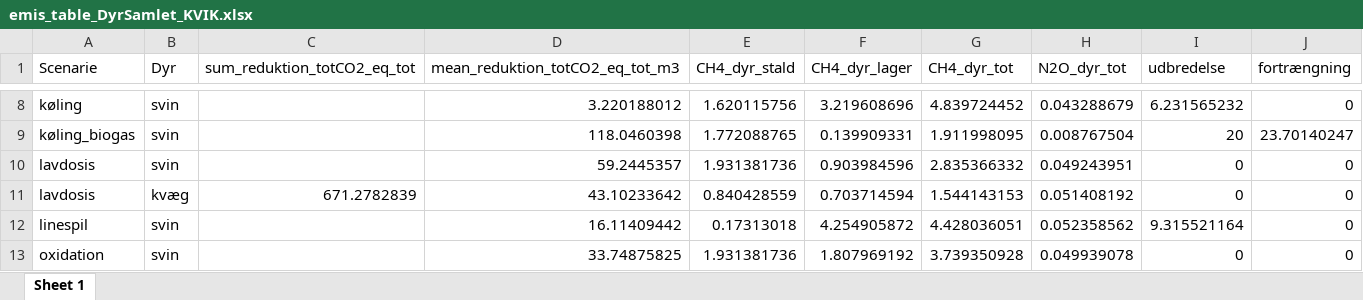
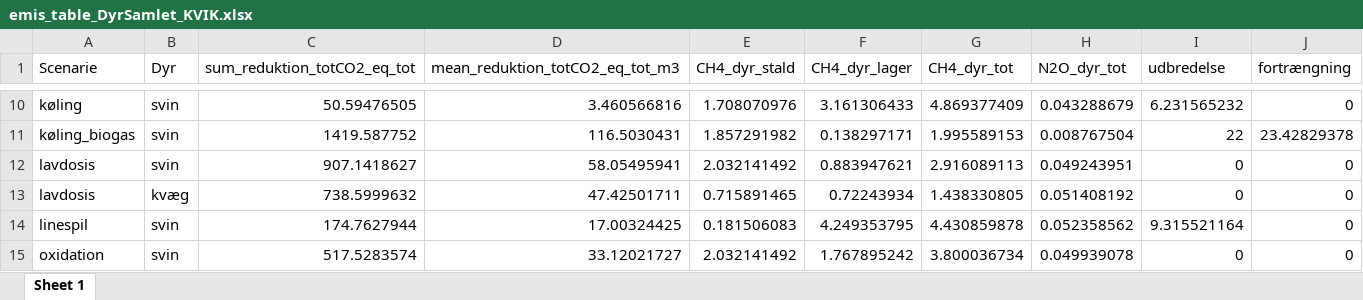
Before and after one commit to AU-BCE-EE/Dalby-2025-KVIK, an Excel workbook: output/emis_table_DyrSamlet_KVIK.xlsx, sheet Sheet 1, drawn as a sheet; only a part is shown, gaps mark what is left out; values as stored, in another font and other column widths than the file's, no borders; addresses are those after the commit; the diff covers the shown part only; the diff names each change by its address in the sheet, - before the commit and + after, or states it on an @@ line.

```diff
--- a/output/emis_table_DyrSamlet_KVIK.xlsx (sheet Sheet 1)
+++ b/output/emis_table_DyrSamlet_KVIK.xlsx (sheet Sheet 1)
-C10 (sum_reduktion_totCO2_eq_tot): (empty)
+C10 (sum_reduktion_totCO2_eq_tot): 50.59476505
-D10 (mean_reduktion_totCO2_eq_tot_m3): 3.220188012
+D10 (mean_reduktion_totCO2_eq_tot_m3): 3.460566816
-E10 (CH4_dyr_stald): 1.620115756
+E10 (CH4_dyr_stald): 1.708070976
-F10 (CH4_dyr_lager): 3.219608696
+F10 (CH4_dyr_lager): 3.161306433
-G10 (CH4_dyr_tot): 4.839724452
+G10 (CH4_dyr_tot): 4.869377409
-C11 (sum_reduktion_totCO2_eq_tot): (empty)
+C11 (sum_reduktion_totCO2_eq_tot): 1419.587752
-D11 (mean_reduktion_totCO2_eq_tot_m3): 118.0460398
+D11 (mean_reduktion_totCO2_eq_tot_m3): 116.5030431
-E11 (CH4_dyr_stald): 1.772088765
+E11 (CH4_dyr_stald): 1.857291982
-F11 (CH4_dyr_lager): 0.139909331
+F11 (CH4_dyr_lager): 0.138297171
-G11 (CH4_dyr_tot): 1.911998095
+G11 (CH4_dyr_tot): 1.995589153
-I11 (udbredelse): 20
+I11 (udbredelse): 22
-J11 (fortrængning): 23.70140247
+J11 (fortrængning): 23.42829378
-C12 (sum_reduktion_totCO2_eq_tot): (empty)
+C12 (sum_reduktion_totCO2_eq_tot): 907.1418627
-D12 (mean_reduktion_totCO2_eq_tot_m3): 59.2445357
+D12 (mean_reduktion_totCO2_eq_tot_m3): 58.05495941
-E12 (CH4_dyr_stald): 1.931381736
+E12 (CH4_dyr_stald): 2.032141492
-F12 (CH4_dyr_lager): 0.903984596
+F12 (CH4_dyr_lager): 0.883947621
-G12 (CH4_dyr_tot): 2.835366332
+G12 (CH4_dyr_tot): 2.916089113
-C13 (sum_reduktion_totCO2_eq_tot): 671.2782839
+C13 (sum_reduktion_totCO2_eq_tot): 738.5999632
-D13 (mean_reduktion_totCO2_eq_tot_m3): 43.10233642
+D13 (mean_reduktion_totCO2_eq_tot_m3): 47.42501711
-E13 (CH4_dyr_stald): 0.840428559
+E13 (CH4_dyr_stald): 0.715891465
-F13 (CH4_dyr_lager): 0.703714594
+F13 (CH4_dyr_lager): 0.72243934
-G13 (CH4_dyr_tot): 1.544143153
+G13 (CH4_dyr_tot): 1.438330805
-C14 (sum_reduktion_totCO2_eq_tot): (empty)
+C14 (sum_reduktion_totCO2_eq_tot): 174.7627944
-D14 (mean_reduktion_totCO2_eq_tot_m3): 16.11409442
+D14 (mean_reduktion_totCO2_eq_tot_m3): 17.00324425
-E14 (CH4_dyr_stald): 0.17313018
+E14 (CH4_dyr_stald): 0.181506083
-F14 (CH4_dyr_lager): 4.254905872
+F14 (CH4_dyr_lager): 4.249353795
-G14 (CH4_dyr_tot): 4.428036051
+G14 (CH4_dyr_tot): 4.430859878
-C15 (sum_reduktion_totCO2_eq_tot): (empty)
+C15 (sum_reduktion_totCO2_eq_tot): 517.5283574
-D15 (mean_reduktion_totCO2_eq_tot_m3): 33.74875825
+D15 (mean_reduktion_totCO2_eq_tot_m3): 33.12021727
-E15 (CH4_dyr_stald): 1.931381736
+E15 (CH4_dyr_stald): 2.032141492
-F15 (CH4_dyr_lager): 1.807969192
+F15 (CH4_dyr_lager): 1.767895242
-G15 (CH4_dyr_tot): 3.739350928
+G15 (CH4_dyr_tot): 3.800036734
```
Also changed, not shown: 3 added rows, 1 removed row and 91 edited cells elsewhere in this sheet, data/teknologi_udbredelse.xlsx, model/Metanproduktion_Arrhenius_v10.xlsx, 9 other files.
